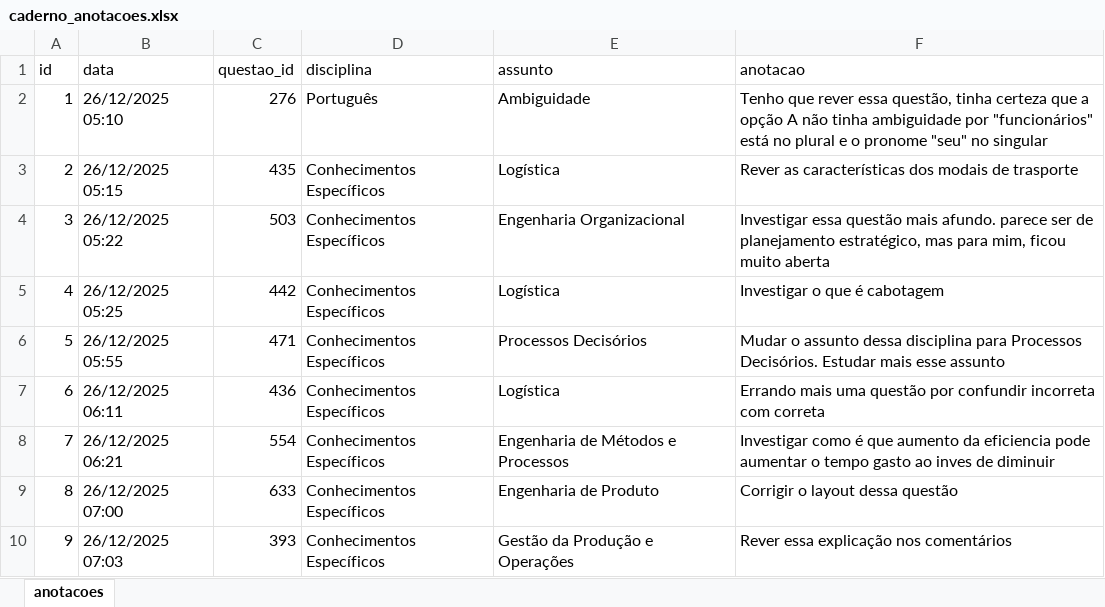
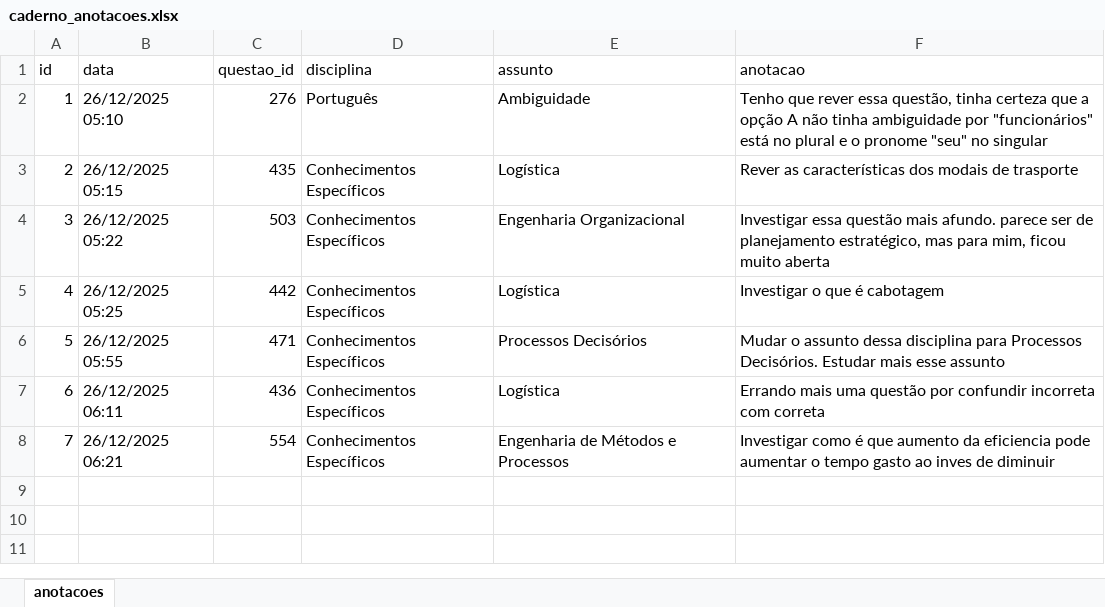
Before and after one commit to Lucas-Oliveira-wd/simulado, an Excel workbook: banco_de_dados/caderno_anotacoes.xlsx, sheet anotacoes, drawn as a sheet; values as stored, in another font and other column widths than the file's, no borders; the diff names each change by its address in the sheet, - before the commit and + after, or states it on an @@ line.

```diff
--- a/banco_de_dados/caderno_anotacoes.xlsx (sheet anotacoes)
+++ b/banco_de_dados/caderno_anotacoes.xlsx (sheet anotacoes)
-row 9: 8 | 26/12/2025 07:00 | 633 | Conhecimentos Específicos | Engenharia de Produto | Corrigir o layout dessa questão
-row 10: 9 | 26/12/2025 07:03 | 393 | Conhecimentos Específicos | Gestão da Produção e Operações | Rever essa explicação nos comentários
```
Also changed, not shown: banco_de_dados/flashcards.xlsx, banco_de_dados/questoes_concurso.xlsx, 4 other files.
